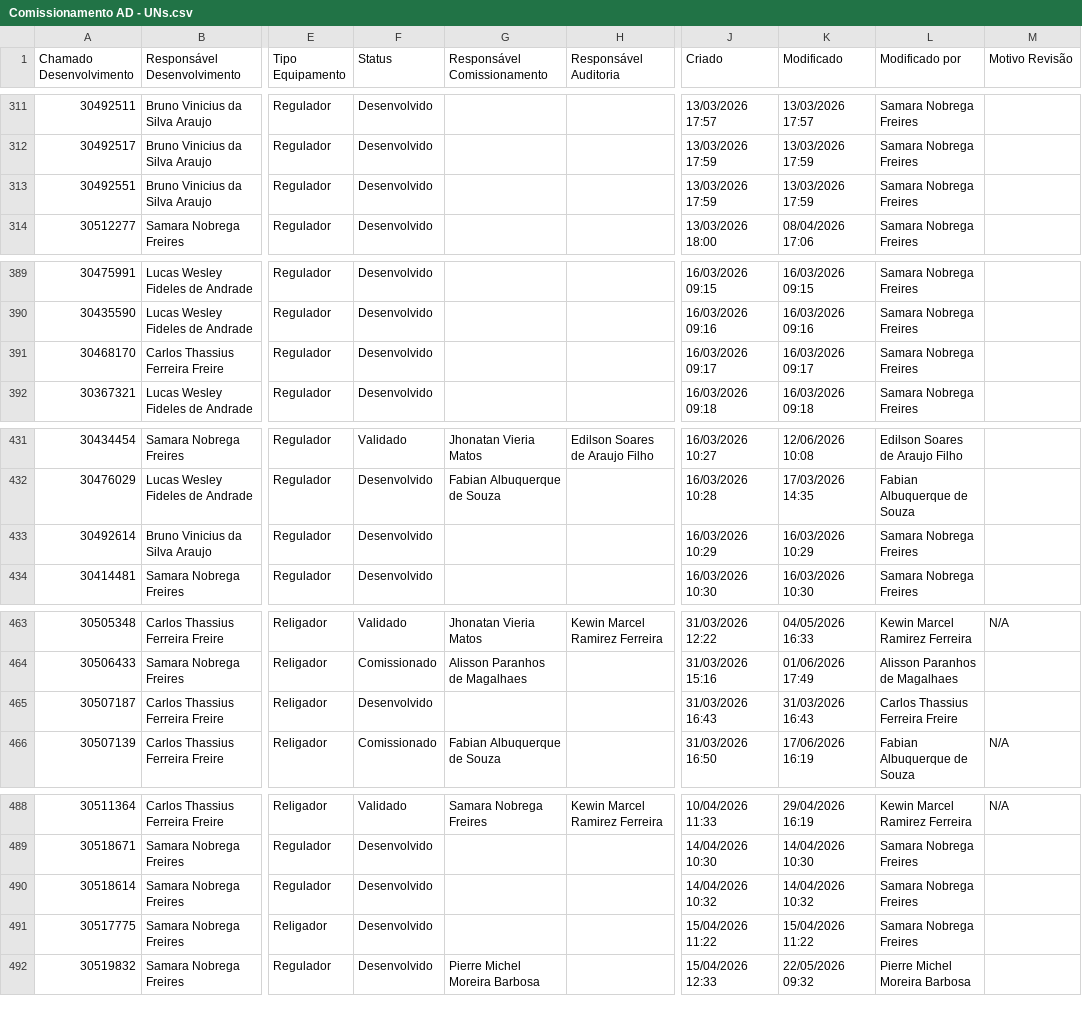
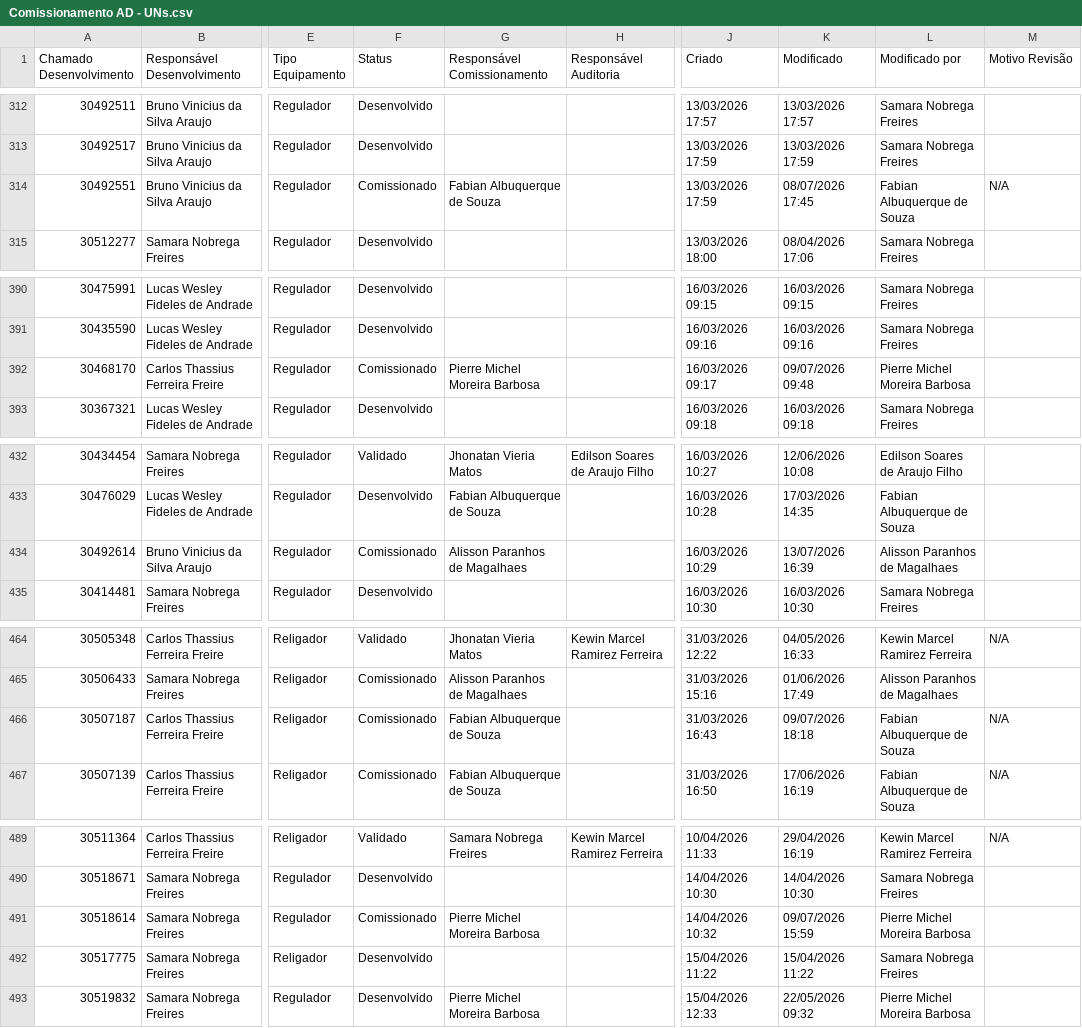
Before and after one commit to Kewin31/Commissioning-Activities, a CSV file: data/Dados/Comissionamento AD - UNs.csv, drawn as a sheet; only a part is shown, gaps mark what is left out; addresses are those after the commit; the diff covers the shown part only; the diff names each change by its address in the sheet, - before the commit and + after, or states it on an @@ line.

Commit message:
Update Comissionamento AD - UNs.csv

```diff
--- a/data/Dados/Comissionamento AD - UNs.csv
+++ b/data/Dados/Comissionamento AD - UNs.csv
-F314 (Status): Desenvolvido
+F314 (Status): Comissionado
-G314 (Responsável Comissionamento): (empty)
+G314 (Responsável Comissionamento): Fabian Albuquerque de Souza
-K314 (Modificado): 13/03/2026 17:59
+K314 (Modificado): 08/07/2026 17:45
-L314 (Modificado por): Samara Nobrega Freires
+L314 (Modificado por): Fabian Albuquerque de Souza
-M314 (Motivo Revisão): (empty)
+M314 (Motivo Revisão): N/A
-F392 (Status): Desenvolvido
+F392 (Status): Comissionado
-G392 (Responsável Comissionamento): (empty)
+G392 (Responsável Comissionamento): Pierre Michel Moreira Barbosa
-K392 (Modificado): 16/03/2026 09:17
+K392 (Modificado): 09/07/2026 09:48
-L392 (Modificado por): Samara Nobrega Freires
+L392 (Modificado por): Pierre Michel Moreira Barbosa
-F434 (Status): Desenvolvido
+F434 (Status): Comissionado
-G434 (Responsável Comissionamento): (empty)
+G434 (Responsável Comissionamento): Alisson Paranhos de Magalhaes
-K434 (Modificado): 16/03/2026 10:29
+K434 (Modificado): 13/07/2026 16:39
-L434 (Modificado por): Samara Nobrega Freires
+L434 (Modificado por): Alisson Paranhos de Magalhaes
-F466 (Status): Desenvolvido
+F466 (Status): Comissionado
-G466 (Responsável Comissionamento): (empty)
+G466 (Responsável Comissionamento): Fabian Albuquerque de Souza
-K466 (Modificado): 31/03/2026 16:43
+K466 (Modificado): 09/07/2026 18:18
-L466 (Modificado por): Carlos Thassius Ferreira Freire
+L466 (Modificado por): Fabian Albuquerque de Souza
-M466 (Motivo Revisão): (empty)
+M466 (Motivo Revisão): N/A
-F491 (Status): Desenvolvido
+F491 (Status): Comissionado
-G491 (Responsável Comissionamento): (empty)
+G491 (Responsável Comissionamento): Pierre Michel Moreira Barbosa
-K491 (Modificado): 14/04/2026 10:32
+K491 (Modificado): 09/07/2026 15:59
-L491 (Modificado por): Samara Nobrega Freires
+L491 (Modificado por): Pierre Michel Moreira Barbosa
```
Also changed, not shown: 8 added rows and 43 edited cells elsewhere in this file.
